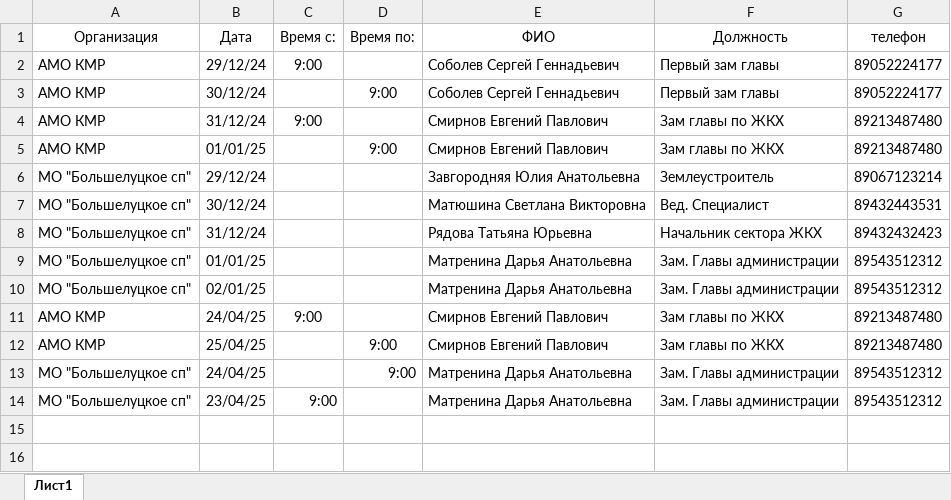
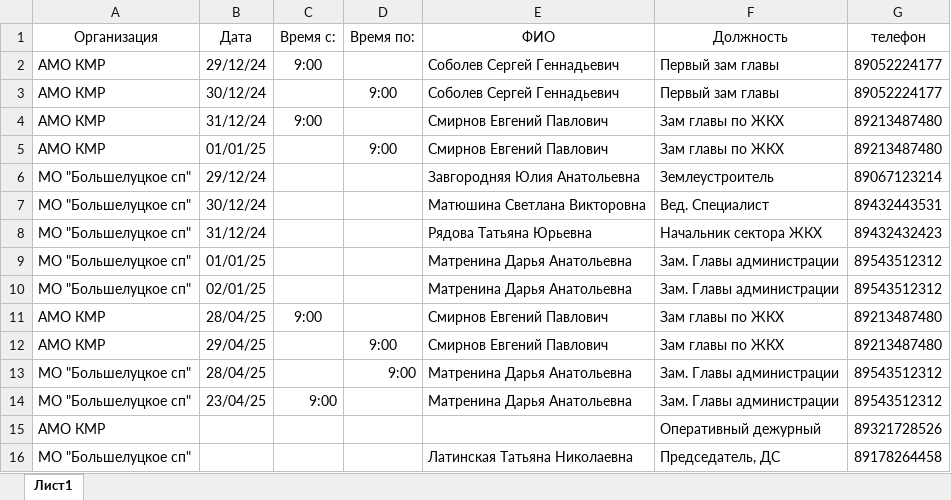
Before and after one commit to blurleisuree/duty-calendar, an Excel workbook: график.xlsx, sheet Лист1, drawn as a sheet; values as stored, in another font and other column widths than the file's, no borders; the diff names each change by its address in the sheet, - before the commit and + after, or states it on an @@ line.

```diff
--- a/график.xlsx (sheet Лист1)
+++ b/график.xlsx (sheet Лист1)
-B11 (Дата): 24/04/25
+B11 (Дата): 28/04/25
-B12 (Дата): 25/04/25
+B12 (Дата): 29/04/25
-B13 (Дата): 24/04/25
+B13 (Дата): 28/04/25
+row 15: АМО КМР |  |  |  |  | Оперативный дежурный | 89321728526
+row 16: МО "Большелуцкое сп" |  |  |  | Латинская Татьяна Николаевна | Председатель, ДС | 89178264458
```
Also changed, not shown: 10 other files.
